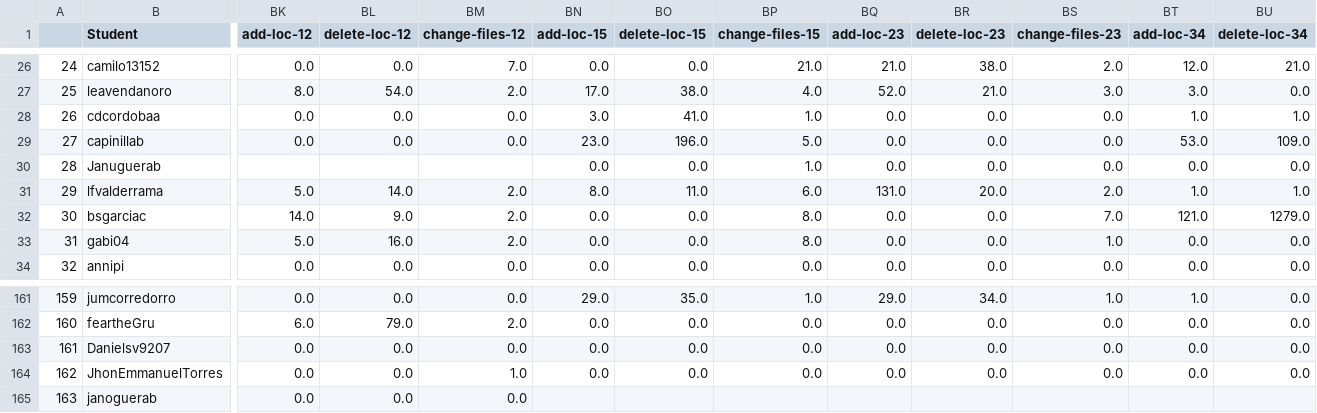
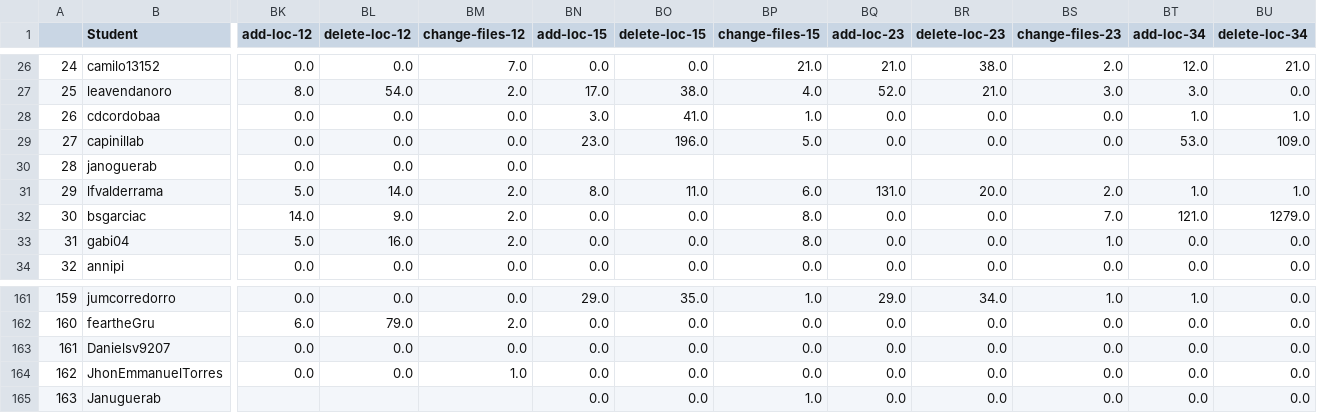
Before and after one commit to ironhacks/spring-2017-analysis, a CSV file: spring-2017/script/analysis/overall_loc_scores.csv, drawn as a sheet; only a part is shown, gaps mark what is left out; removed rows and columns are numbered as before the commit, all else as after; rows hold the shown columns only; the diff covers the shown part only; the diff names each change by its address in the sheet, - before the commit and + after, or states it on an @@ line.

```diff
--- a/spring-2017/script/analysis/overall_loc_scores.csv
+++ b/spring-2017/script/analysis/overall_loc_scores.csv
-B30 (Student): Januguerab
+B30 (Student): janoguerab
-BK30 (add-loc-12): (empty)
+BK30 (add-loc-12): 0.0
-BL30 (delete-loc-12): (empty)
+BL30 (delete-loc-12): 0.0
-BM30 (change-files-12): (empty)
+BM30 (change-files-12): 0.0
-BN30 (add-loc-15): 0.0
+BN30 (add-loc-15): (empty)
-BO30 (delete-loc-15): 0.0
+BO30 (delete-loc-15): (empty)
-BP30 (change-files-15): 1.0
+BP30 (change-files-15): (empty)
-BQ30 (add-loc-23): 0.0
+BQ30 (add-loc-23): (empty)
-BR30 (delete-loc-23): 0.0
+BR30 (delete-loc-23): (empty)
-BS30 (change-files-23): 0.0
+BS30 (change-files-23): (empty)
-BT30 (add-loc-34): 0.0
+BT30 (add-loc-34): (empty)
-BU30 (delete-loc-34): 0.0
+BU30 (delete-loc-34): (empty)
-row 165: 163 | janoguerab | 0.0 | 0.0 | 0.0
+row 165: 163 | Januguerab |  |  |  | 0.0 | 0.0 | 1.0 | 0.0 | 0.0 | 0.0 | 0.0 | 0.0
```
Also changed, not shown: 7 edited cells elsewhere in this file, 23 other files.
